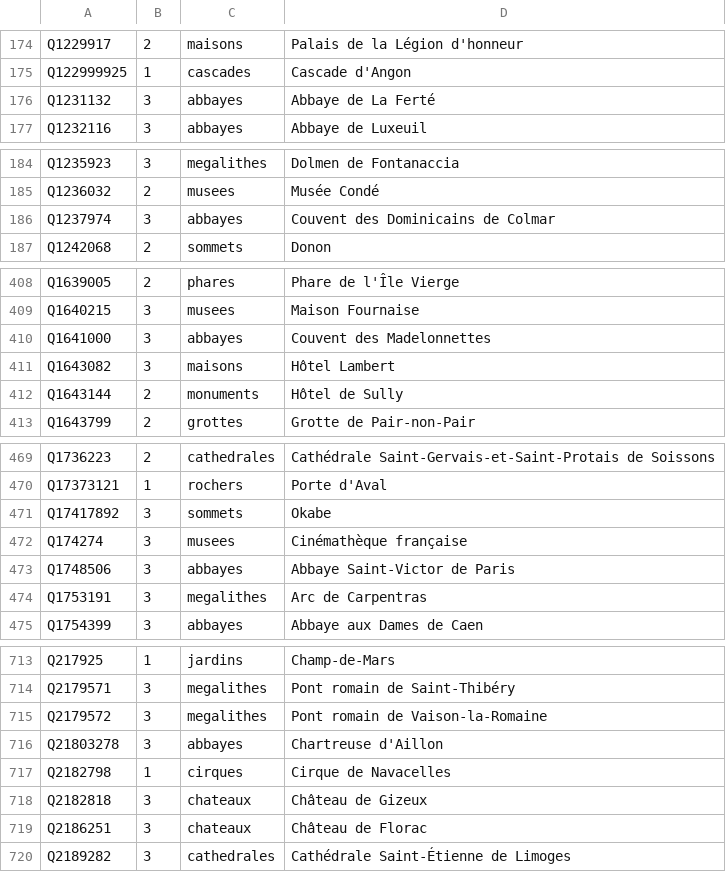
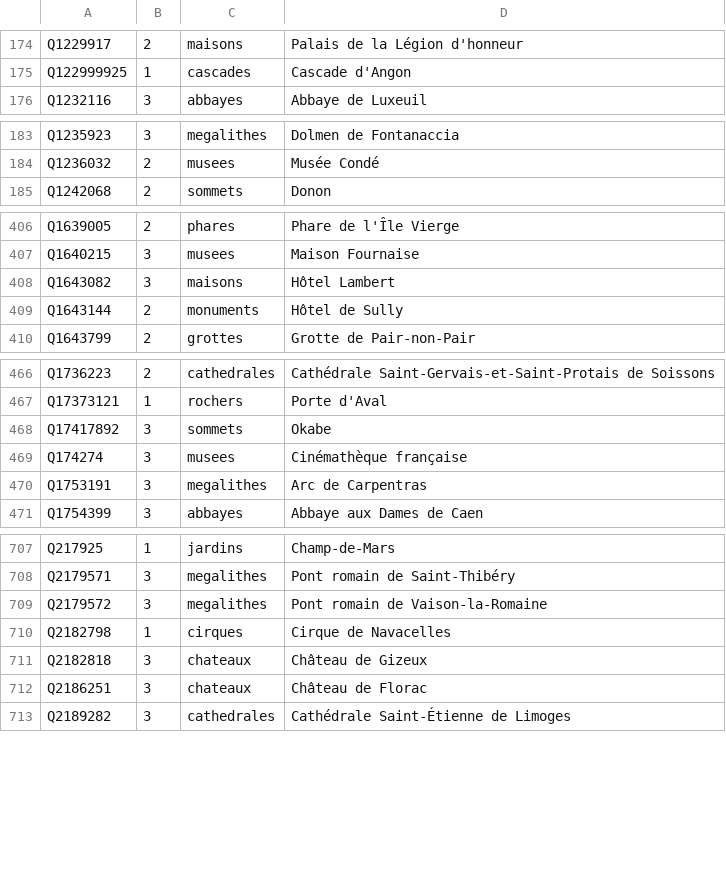
Before and after one commit to alexnr10/roam, a CSV file: pipeline/data/manual/tiers.csv, drawn as a sheet; only a part is shown, gaps mark what is left out; the diff covers the shown part only.

```diff
--- a/pipeline/data/manual/tiers.csv
+++ b/pipeline/data/manual/tiers.csv
@@ -175,3 +175,2 @@ Q1229917,2,maisons,Palais de la Légion d'honneur
 Q122999925,1,cascades,Cascade d'Angon
-Q1231132,3,abbayes,Abbaye de La Ferté
 Q1232116,3,abbayes,Abbaye de Luxeuil
@@ -185,3 +184,2 @@ Q1235923,3,megalithes,Dolmen de Fontanaccia
 Q1236032,2,musees,Musée Condé
-Q1237974,3,abbayes,Couvent des Dominicains de Colmar
 Q1242068,2,sommets,Donon
@@ -409,3 +407,2 @@ Q1639005,2,phares,Phare de l'Île Vierge
 Q1640215,3,musees,Maison Fournaise
-Q1641000,3,abbayes,Couvent des Madelonnettes
 Q1643082,3,maisons,Hôtel Lambert
@@ -472,3 +469,2 @@ Q17417892,3,sommets,Okabe
 Q174274,3,musees,Cinémathèque française
-Q1748506,3,abbayes,Abbaye Saint-Victor de Paris
 Q1753191,3,megalithes,Arc de Carpentras
@@ -715,3 +709,2 @@ Q2179571,3,megalithes,Pont romain de Saint-Thibéry
 Q2179572,3,megalithes,Pont romain de Vaison-la-Romaine
-Q21803278,3,abbayes,Chartreuse d'Aillon
 Q2182798,1,cirques,Cirque de Navacelles
```
Also changed, not shown: 1 added row, 24 removed rows and 3 edited cells elsewhere in this file, pipeline/data/manual/decisions.csv, pipeline/data/manual/themes.csv.
